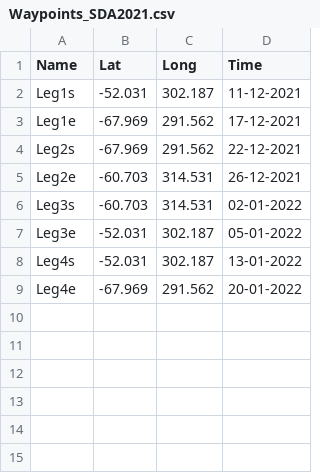
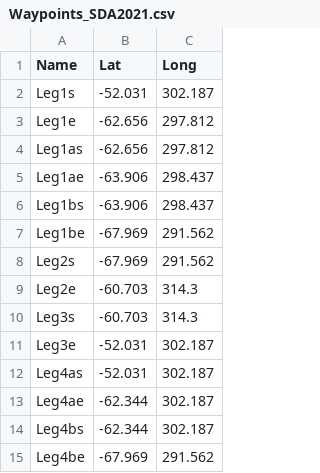
Before and after one commit to antarctica/PolarRoute, a CSV file: resources/Waypoints_SDA2021.csv, drawn as a sheet; removed rows and columns are numbered as before the commit, all else as after; the diff names each change by its address in the sheet, - before the commit and + after, or states it on an @@ line.

```diff
--- a/resources/Waypoints_SDA2021.csv
+++ b/resources/Waypoints_SDA2021.csv
-column D (Time), rows 2-9: 11-12-2021 | 17-12-2021 | 22-12-2021 | 26-12-2021 | 02-01-2022 | 05-01-2022 | 13-01-2022 | 20-01-2022
+row 3: Leg1e | -62.656 | 297.812
+row 4: Leg1as | -62.656 | 297.812
+row 5: Leg1ae | -63.906 | 298.437
+row 6: Leg1bs | -63.906 | 298.437
-A7 (Name): Leg1e
+A7 (Name): Leg1be
-C9:C10 (Long): 314.531
+C9:C10 (Long): 314.3
-A12 (Name): Leg4s
+A12 (Name): Leg4as
+row 13: Leg4ae | -62.344 | 302.187
+row 14: Leg4bs | -62.344 | 302.187
-A15 (Name): Leg4e
+A15 (Name): Leg4be
```
Also changed, not shown: resources/WayPoints.csv, 22 other files.
